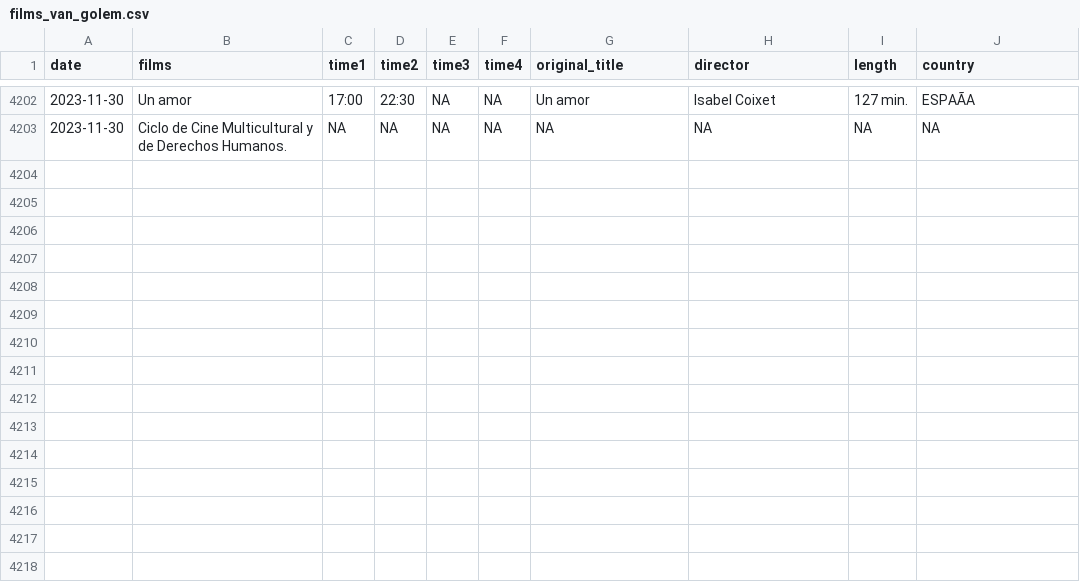
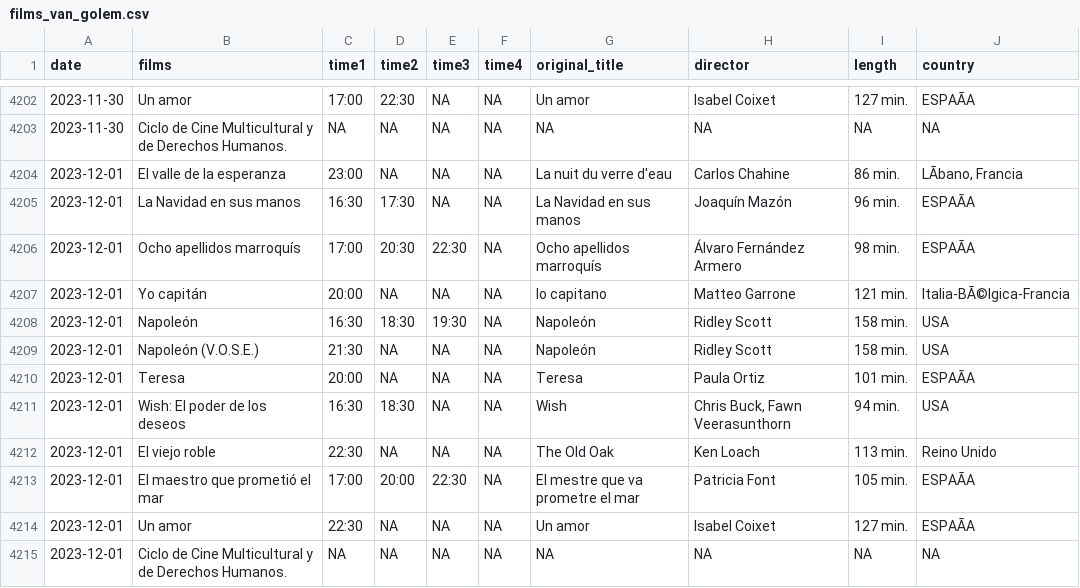
Before and after one commit to GuilleDiaz7/Automatic-Web-Scraping-of-A-Local-Cinema, a CSV file: data/films_van_golem.csv, drawn as a sheet; only a part is shown, gaps mark what is left out; the diff names each change by its address in the sheet, - before the commit and + after, or states it on an @@ line.

```diff
--- a/data/films_van_golem.csv
+++ b/data/films_van_golem.csv
+row 4204: 2023-12-01 | El valle de la esperanza | 23:00 | NA | NA | NA | La nuit du verre d'eau | Carlos Chahine | 86 min. | LÃbano, Francia
+row 4205: 2023-12-01 | La Navidad en sus manos | 16:30 | 17:30 | NA | NA | La Navidad en sus manos | Joaquín Mazón | 96 min. | ESPAÃA
+row 4206: 2023-12-01 | Ocho apellidos marroquís | 17:00 | 20:30 | 22:30 | NA | Ocho apellidos marroquís | Álvaro Fernández Armero | 98 min. | ESPAÃA
+row 4207: 2023-12-01 | Yo capitán | 20:00 | NA | NA | NA | Io capitano | Matteo Garrone | 121 min. | Italia-BÃ©lgica-Francia
+row 4208: 2023-12-01 | Napoleón | 16:30 | 18:30 | 19:30 | NA | Napoleón | Ridley Scott | 158 min. | USA
+row 4209: 2023-12-01 | Napoleón (V.O.S.E.) | 21:30 | NA | NA | NA | Napoleón | Ridley Scott | 158 min. | USA
+row 4210: 2023-12-01 | Teresa | 20:00 | NA | NA | NA | Teresa | Paula Ortiz | 101 min. | ESPAÃA
+row 4211: 2023-12-01 | Wish: El poder de los deseos | 16:30 | 18:30 | NA | NA | Wish | Chris Buck, Fawn Veerasunthorn | 94 min. | USA
+row 4212: 2023-12-01 | El viejo roble | 22:30 | NA | NA | NA | The Old Oak | Ken Loach | 113 min. | Reino Unido
+row 4213: 2023-12-01 | El maestro que prometió el mar | 17:00 | 20:00 | 22:30 | NA | El mestre que va prometre el mar | Patricia Font | 105 min. | ESPAÃA
+row 4214: 2023-12-01 | Un amor | 22:30 | NA | NA | NA | Un amor | Isabel Coixet | 127 min. | ESPAÃA
+row 4215: 2023-12-01 | Ciclo de Cine Multicultural y de Derechos Humanos. | NA | NA | NA | NA | NA | NA | NA | NA
```
